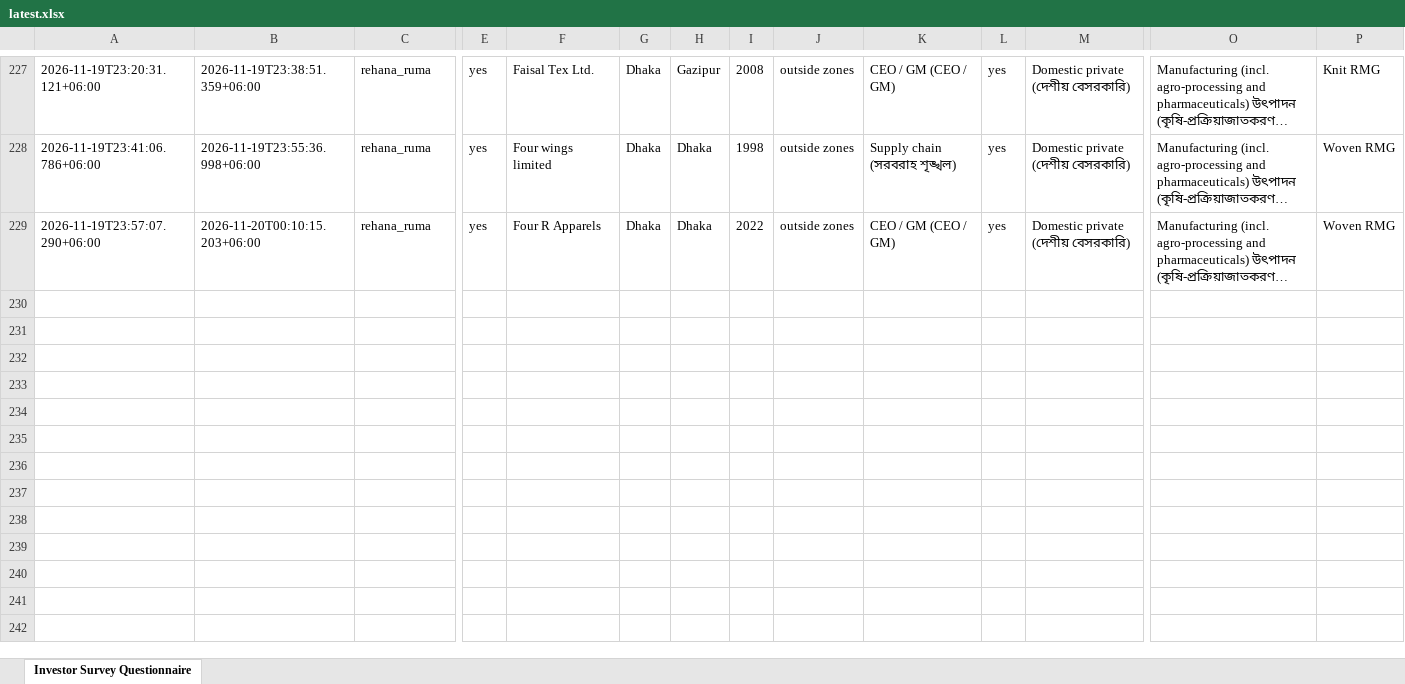
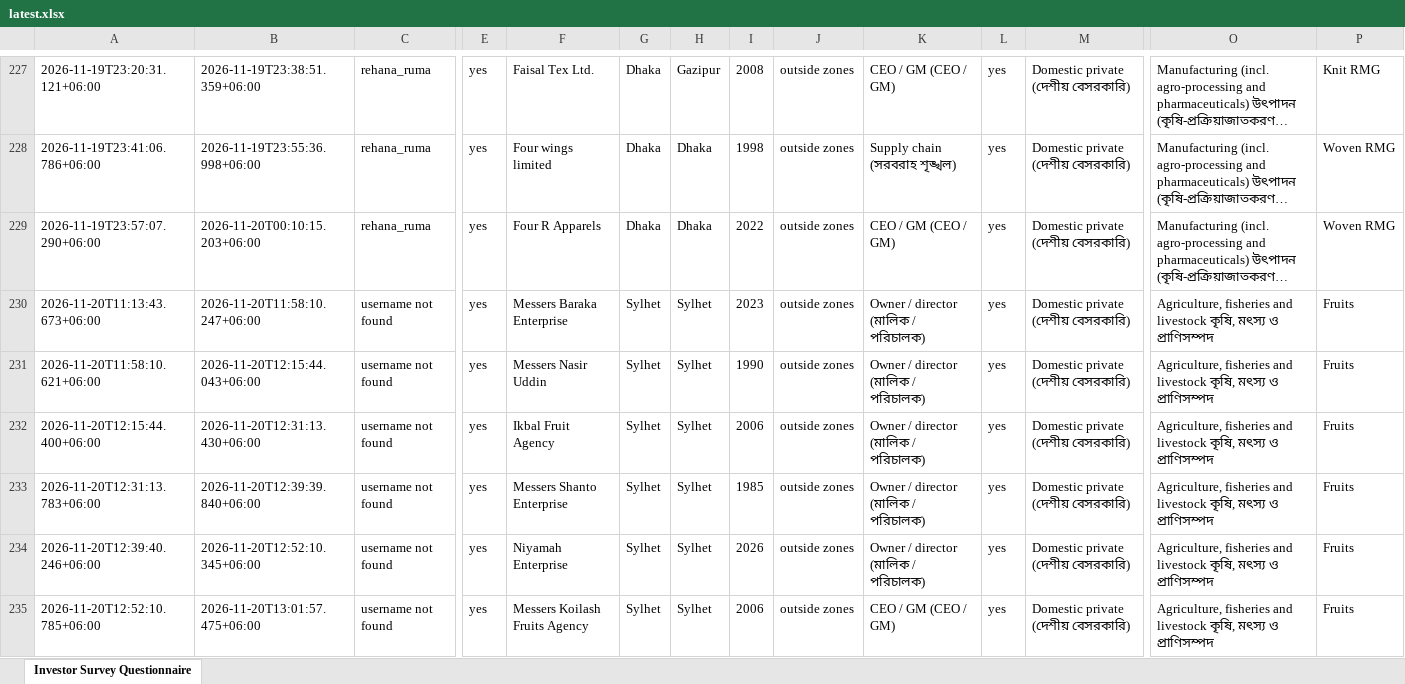
Before and after one commit to rapidbb2026/Rapid_Investors, an Excel workbook: data/latest.xlsx, sheet Investor Survey Questionnaire, drawn as a sheet; only a part is shown, gaps mark what is left out; long unchanged cells end in …; values as stored, in another font and other column widths than the file's, no borders; rows hold the shown columns only; the diff names each change by its address in the sheet, - before the commit and + after, or states it on an @@ line.

Commit message:
Update data

```diff
--- a/data/latest.xlsx (sheet Investor Survey Questionnaire)
+++ b/data/latest.xlsx (sheet Investor Survey Questionnaire)
+row 230: 2026-11-20T11:13:43.673+06:00 | 2026-11-20T11:58:10.247+06:00 | username not found | yes | Messers Baraka Enterprise | Sylhet | Sylhet | 2023 | outside zones | Owner / director (মালিক / পরিচালক) | yes | Domestic private (দেশীয় বেসরকারি) | Agriculture, fisheries and livestock কৃষি, মৎস্য ও প্রাণিসম্পদ | Fruits
+row 231: 2026-11-20T11:58:10.621+06:00 | 2026-11-20T12:15:44.043+06:00 | username not found | yes | Messers Nasir Uddin | Sylhet | Sylhet | 1990 | outside zones | Owner / director (মালিক / পরিচালক) | yes | Domestic private (দেশীয় বেসরকারি) | Agriculture, fisheries and livestock কৃষি, মৎস্য ও প্রাণিসম্পদ | Fruits
+row 232: 2026-11-20T12:15:44.400+06:00 | 2026-11-20T12:31:13.430+06:00 | username not found | yes | Ikbal Fruit Agency | Sylhet | Sylhet | 2006 | outside zones | Owner / director (মালিক / পরিচালক) | yes | Domestic private (দেশীয় বেসরকারি) | Agriculture, fisheries and livestock কৃষি, মৎস্য ও প্রাণিসম্পদ | Fruits
+row 233: 2026-11-20T12:31:13.783+06:00 | 2026-11-20T12:39:39.840+06:00 | username not found | yes | Messers Shanto Enterprise | Sylhet | Sylhet | 1985 | outside zones | Owner / director (মালিক / পরিচালক) | yes | Domestic private (দেশীয় বেসরকারি) | Agriculture, fisheries and livestock কৃষি, মৎস্য ও প্রাণিসম্পদ | Fruits
+row 234: 2026-11-20T12:39:40.246+06:00 | 2026-11-20T12:52:10.345+06:00 | username not found | yes | Niyamah Enterprise | Sylhet | Sylhet | 2026 | outside zones | Owner / director (মালিক / পরিচালক) | yes | Domestic private (দেশীয় বেসরকারি) | Agriculture, fisheries and livestock কৃষি, মৎস্য ও প্রাণিসম্পদ | Fruits
+row 235: 2026-11-20T12:52:10.785+06:00 | 2026-11-20T13:01:57.475+06:00 | username not found | yes | Messers Koilash Fruits Agency | Sylhet | Sylhet | 2006 | outside zones | CEO / GM (CEO / GM) | yes | Domestic private (দেশীয় বেসরকারি) | Agriculture, fisheries and livestock কৃষি, মৎস্য ও প্রাণিসম্পদ | Fruits
```
Also changed, not shown: 1 other file.
